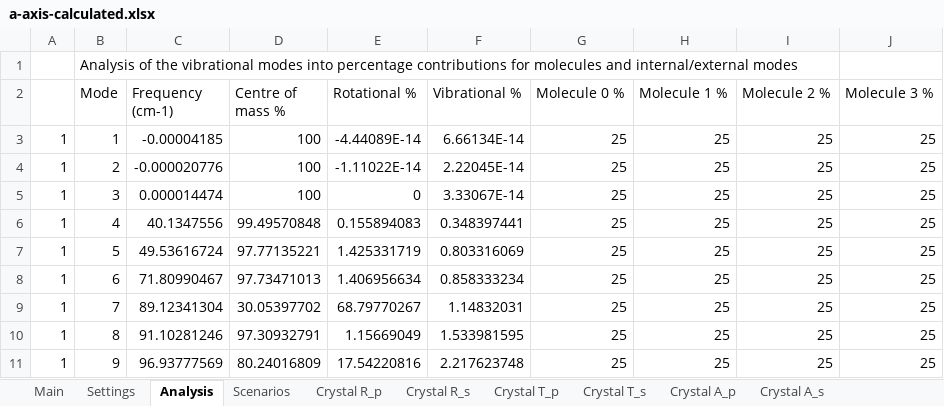
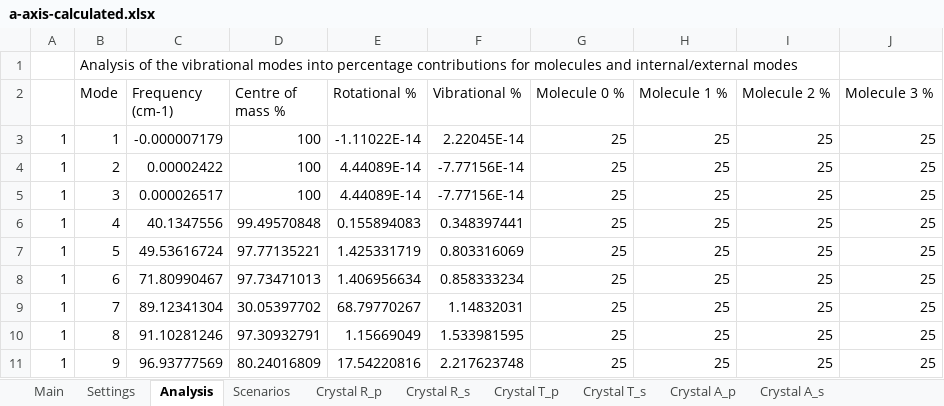
Before and after one commit to JohnKendrick/PDielec, an Excel workbook: Examples/SingleCrystal/L-alanine/a-axis-calculated.xlsx, sheet Analysis, drawn as a sheet; only a part is shown; values as stored, in another font and other column widths than the file's, no borders; the diff names each change by its address in the sheet, - before the commit and + after, or states it on an @@ line.

```diff
--- a/Examples/SingleCrystal/L-alanine/a-axis-calculated.xlsx (sheet Analysis)
+++ b/Examples/SingleCrystal/L-alanine/a-axis-calculated.xlsx (sheet Analysis)
-C3 (Frequency (cm-1)): -0.00004185
+C3 (Frequency (cm-1)): -0.000007179
-E3 (Rotational %): -4.44089E-14
+E3 (Rotational %): -1.11022E-14
-F3 (Vibrational %): 6.66134E-14
+F3 (Vibrational %): 2.22045E-14
-C4 (Frequency (cm-1)): -0.000020776
+C4 (Frequency (cm-1)): 0.00002422
-E4 (Rotational %): -1.11022E-14
+E4 (Rotational %): 4.44089E-14
-F4 (Vibrational %): 2.22045E-14
+F4 (Vibrational %): -7.77156E-14
-C5 (Frequency (cm-1)): 0.000014474
+C5 (Frequency (cm-1)): 0.000026517
-E5 (Rotational %): 0
+E5 (Rotational %): 4.44089E-14
-F5 (Vibrational %): 3.33067E-14
+F5 (Vibrational %): -7.77156E-14
```
Also changed, not shown: sheet Real Crystal Permittivity, sheet Imag Crystal Permittivity, sheet Crystal A_s, sheet Crystal R_p, sheet Crystal A_p, sheet Crystal T_p, 5 more sheets, Examples/Experiment/AlN/results.ref.xlsx, Examples/SingleCrystal/L-alanine/results.ref.xlsx, 43 other files.
